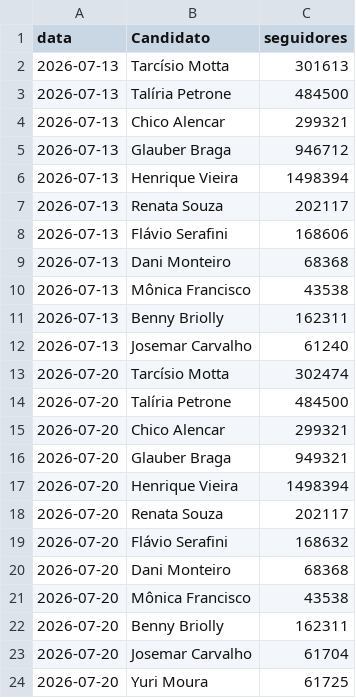
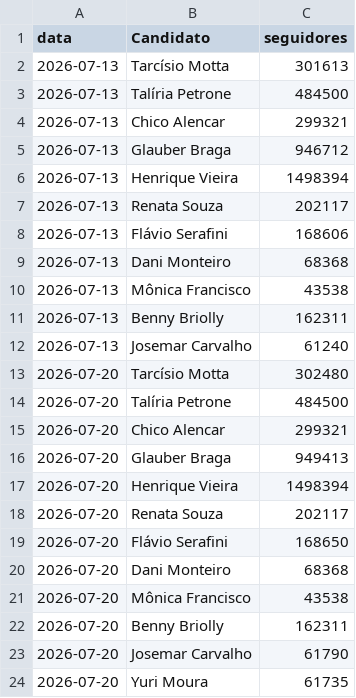
Before and after one commit to sarbelerique/mvp-eleitoral, a CSV file: data/redes_historico.csv, drawn as a sheet.

```diff
--- a/data/redes_historico.csv
+++ b/data/redes_historico.csv
@@ -12,9 +12,9 @@ data,Candidato,seguidores
 2026-07-13,Josemar Carvalho,61240
-2026-07-20,Tarcísio Motta,302474
+2026-07-20,Tarcísio Motta,302480
 2026-07-20,Talíria Petrone,484500
 2026-07-20,Chico Alencar,299321
-2026-07-20,Glauber Braga,949321
+2026-07-20,Glauber Braga,949413
 2026-07-20,Henrique Vieira,1498394
 2026-07-20,Renata Souza,202117
-2026-07-20,Flávio Serafini,168632
+2026-07-20,Flávio Serafini,168650
 2026-07-20,Dani Monteiro,68368
@@ -22,3 +22,3 @@ data,Candidato,seguidores
 2026-07-20,Benny Briolly,162311
-2026-07-20,Josemar Carvalho,61704
-2026-07-20,Yuri Moura,61725
+2026-07-20,Josemar Carvalho,61790
+2026-07-20,Yuri Moura,61735
```
Also changed, not shown: data/redes.csv.
